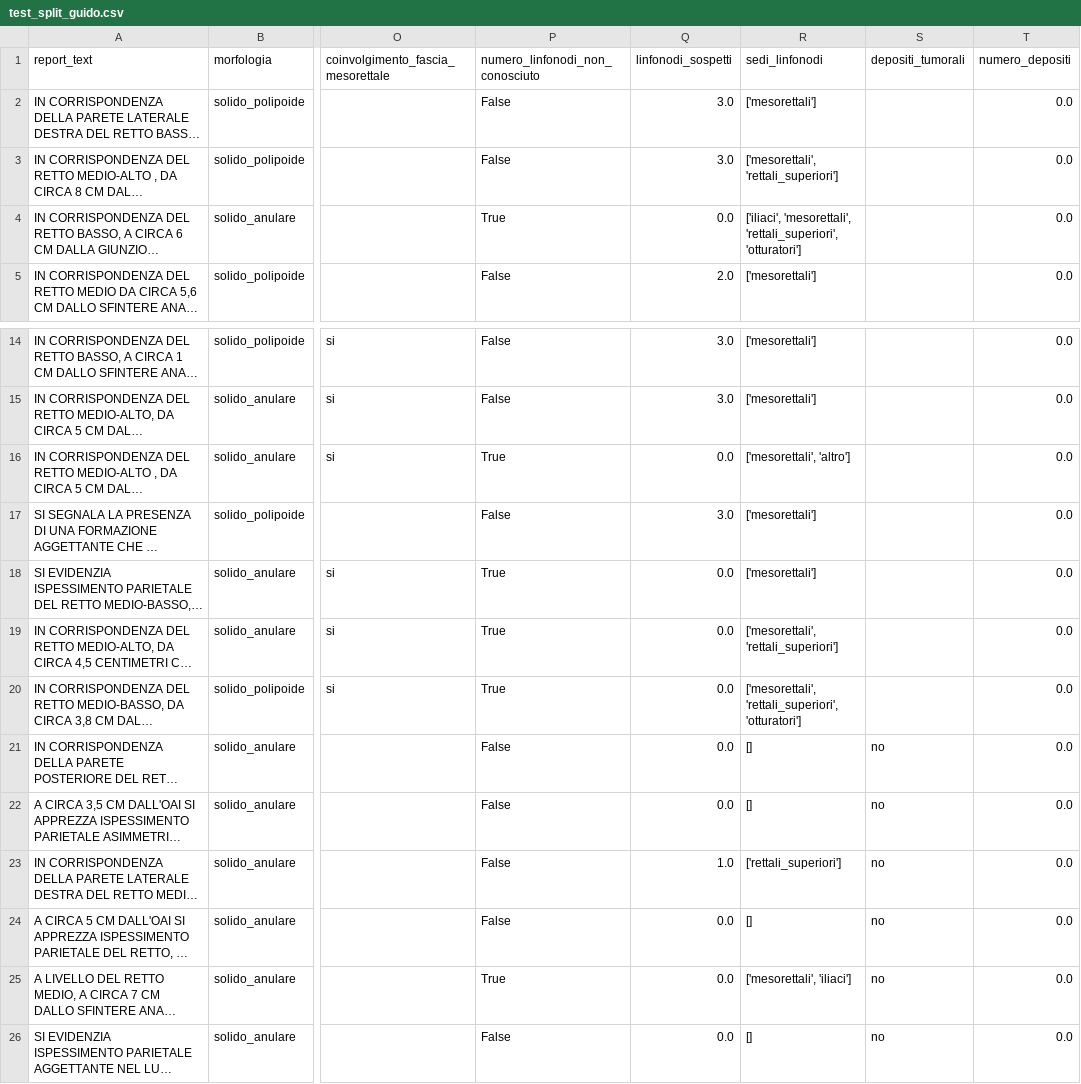
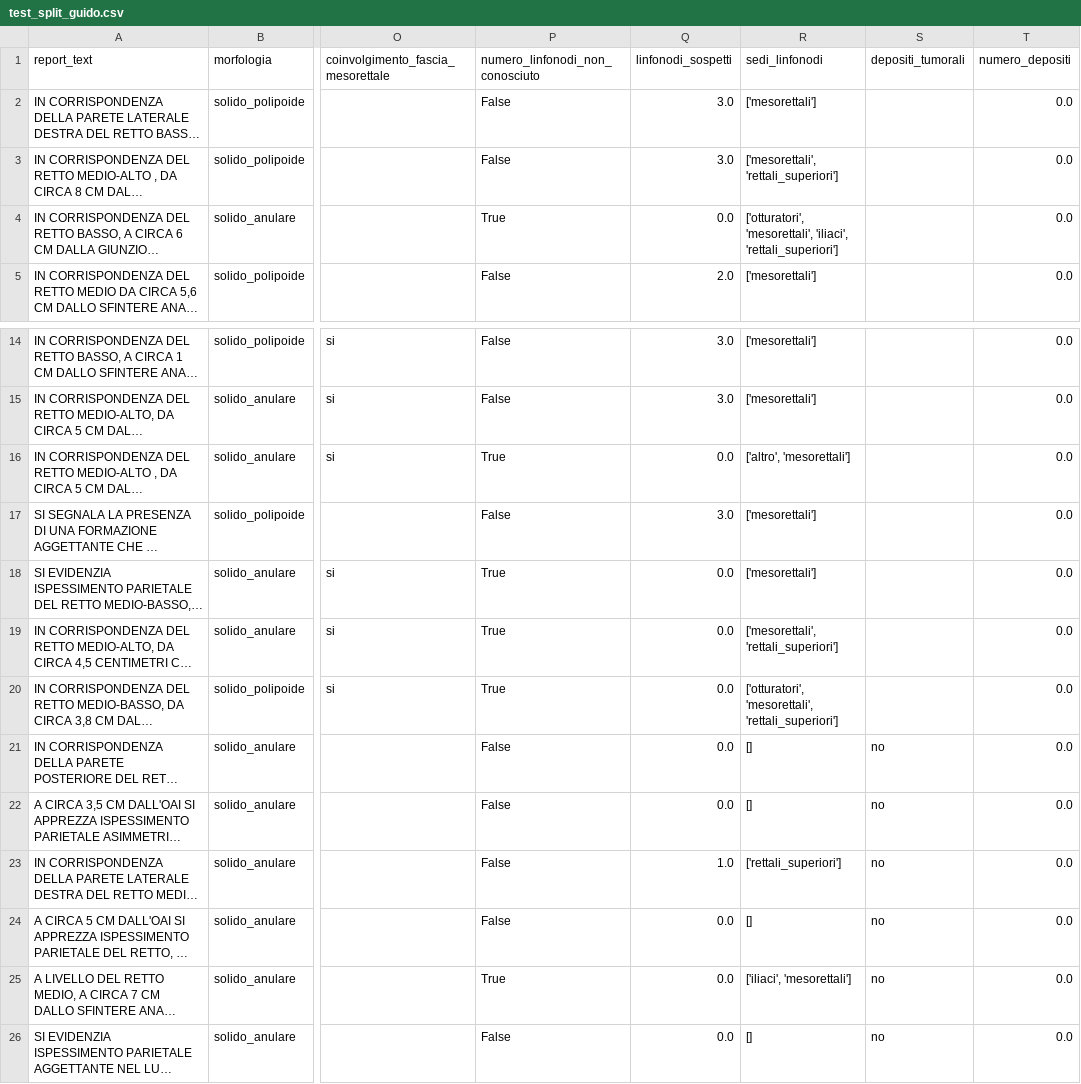
Before and after one commit to iltramont/PRIN, a CSV file: data/test_split_guido.csv, drawn as a sheet; only a part is shown, gaps mark what is left out; long unchanged cells end in …; the diff names each change by its address in the sheet, - before the commit and + after, or states it on an @@ line.

```diff
--- a/data/test_split_guido.csv
+++ b/data/test_split_guido.csv
-R4 (sedi_linfonodi): ['iliaci', 'mesorettali', 'rettali_superiori', 'otturatori']
+R4 (sedi_linfonodi): ['otturatori', 'mesorettali', 'iliaci', 'rettali_superiori']
-R16 (sedi_linfonodi): ['mesorettali', 'altro']
+R16 (sedi_linfonodi): ['altro', 'mesorettali']
-R20 (sedi_linfonodi): ['mesorettali', 'rettali_superiori', 'otturatori']
+R20 (sedi_linfonodi): ['otturatori', 'mesorettali', 'rettali_superiori']
-R25 (sedi_linfonodi): ['mesorettali', 'iliaci']
+R25 (sedi_linfonodi): ['iliaci', 'mesorettali']
```
Also changed, not shown: data/test_split.csv, data/train_split_guido.csv, 13 other files.
